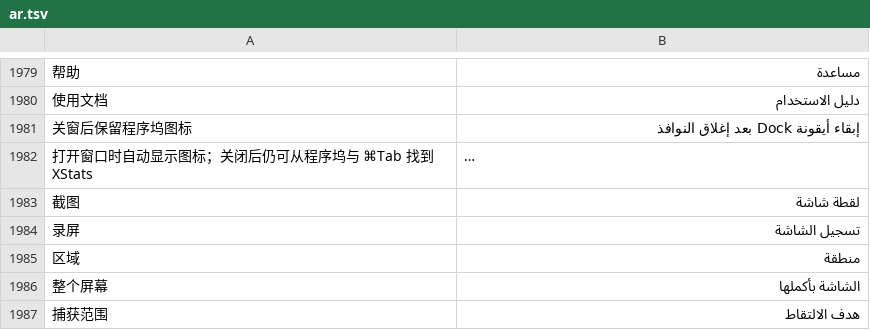
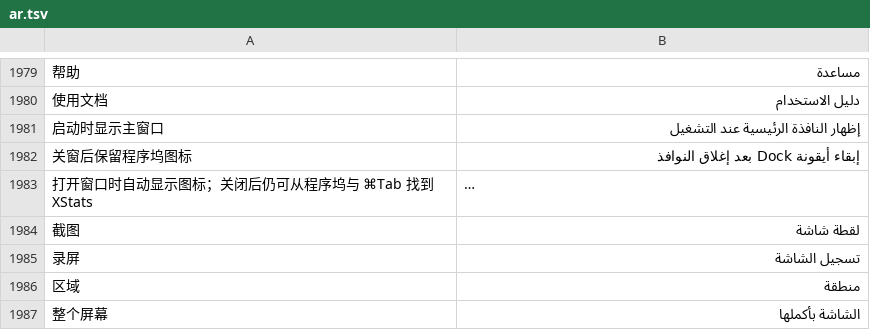
Before and after one commit to ysicing/XStats, a TSV file: Packages/XStatsKit/Sources/Localization/Resources/ar.tsv, drawn as a sheet; only a part is shown, gaps mark what is left out; the shorter side is filled out with more unchanged rows; long unchanged cells end in …; the diff names each change by its address in the sheet, - before the commit and + after, or states it on an @@ line.

```diff
--- a/Packages/XStatsKit/Sources/Localization/Resources/ar.tsv
+++ b/Packages/XStatsKit/Sources/Localization/Resources/ar.tsv
+row 1981: 启动时显示主窗口 | إظهار النافذة الرئيسية عند التشغيل
```
Also changed, not shown: Packages/XStatsKit/Sources/Localization/Resources/de.tsv, Packages/XStatsKit/Sources/Localization/Resources/es.tsv, 13 other files.
